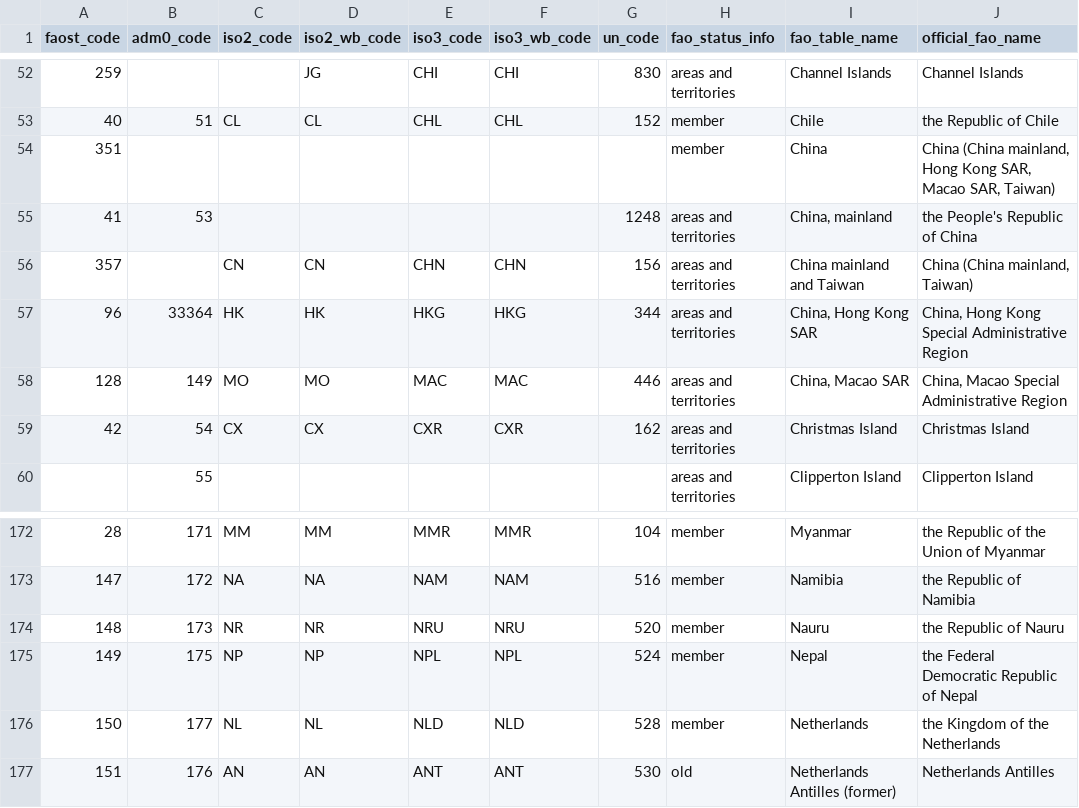
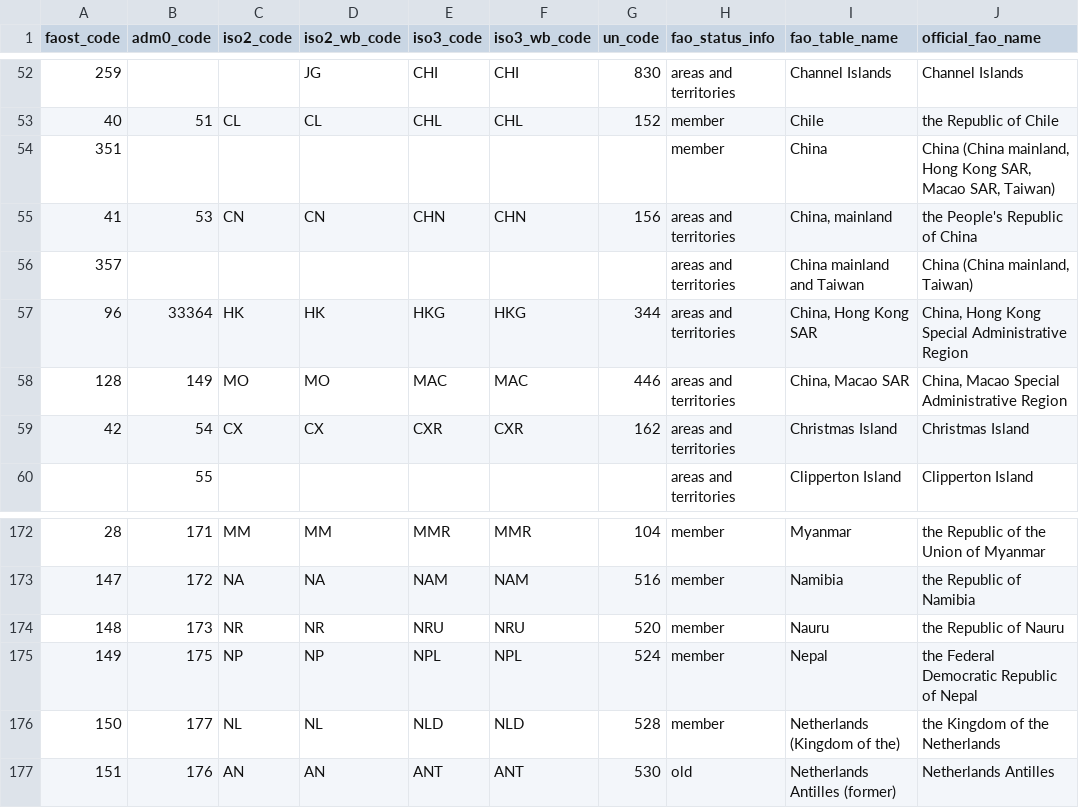
Before and after one commit to paulrougieux/biotrade, a CSV file: biotrade/config_data/faostat_country_groups.csv, drawn as a sheet; only a part is shown, gaps mark what is left out; the diff names each change by its address in the sheet, - before the commit and + after, or states it on an @@ line.

Commit message:
Fixed #127

```diff
--- a/biotrade/config_data/faostat_country_groups.csv
+++ b/biotrade/config_data/faostat_country_groups.csv
-C55 (iso2_code): (empty)
+C55 (iso2_code): CN
-D55 (iso2_wb_code): (empty)
+D55 (iso2_wb_code): CN
-E55 (iso3_code): (empty)
+E55 (iso3_code): CHN
-F55 (iso3_wb_code): (empty)
+F55 (iso3_wb_code): CHN
-G55 (un_code): 1248
+G55 (un_code): 156
-C56 (iso2_code): CN
+C56 (iso2_code): (empty)
-D56 (iso2_wb_code): CN
+D56 (iso2_wb_code): (empty)
-E56 (iso3_code): CHN
+E56 (iso3_code): (empty)
-F56 (iso3_wb_code): CHN
+F56 (iso3_wb_code): (empty)
-G56 (un_code): 156
+G56 (un_code): (empty)
-I176 (fao_table_name): Netherlands
+I176 (fao_table_name): Netherlands (Kingdom of the)
```
